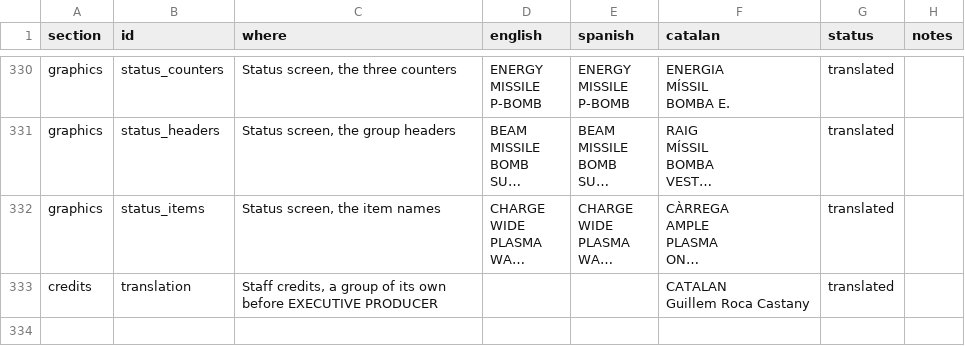
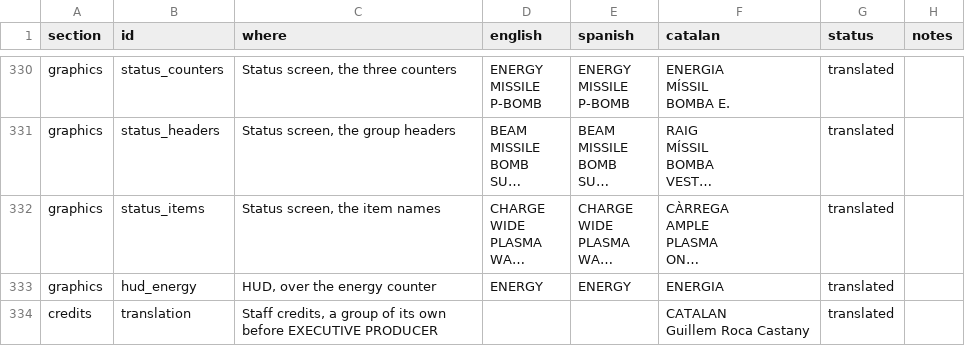
Before and after one commit to GuillemRoca/mf-cat, a CSV file: translation/ca/translations.csv, drawn as a sheet; only a part is shown, gaps mark what is left out; long unchanged cells end in …; the diff names each change by its address in the sheet, - before the commit and + after, or states it on an @@ line.

Commit message:
Catalan: HUD label, ENERGIA
The HUD sprites are uncompressed, so the sheet is edited in place through a
generated include (gfx.py inc, "inplace" in gfx_assets.json); romcheck.py
allows only the tiles that differ. The label has 24 px: its sprite's fourth
tile is rewritten by the game with the energy tanks.

```diff
--- a/translation/ca/translations.csv
+++ b/translation/ca/translations.csv
+row 333: graphics | hud_energy | HUD, over the energy counter | ENERGY | ENERGY | ENERGIA | translated
```
Also changed, not shown: 13 other files.
